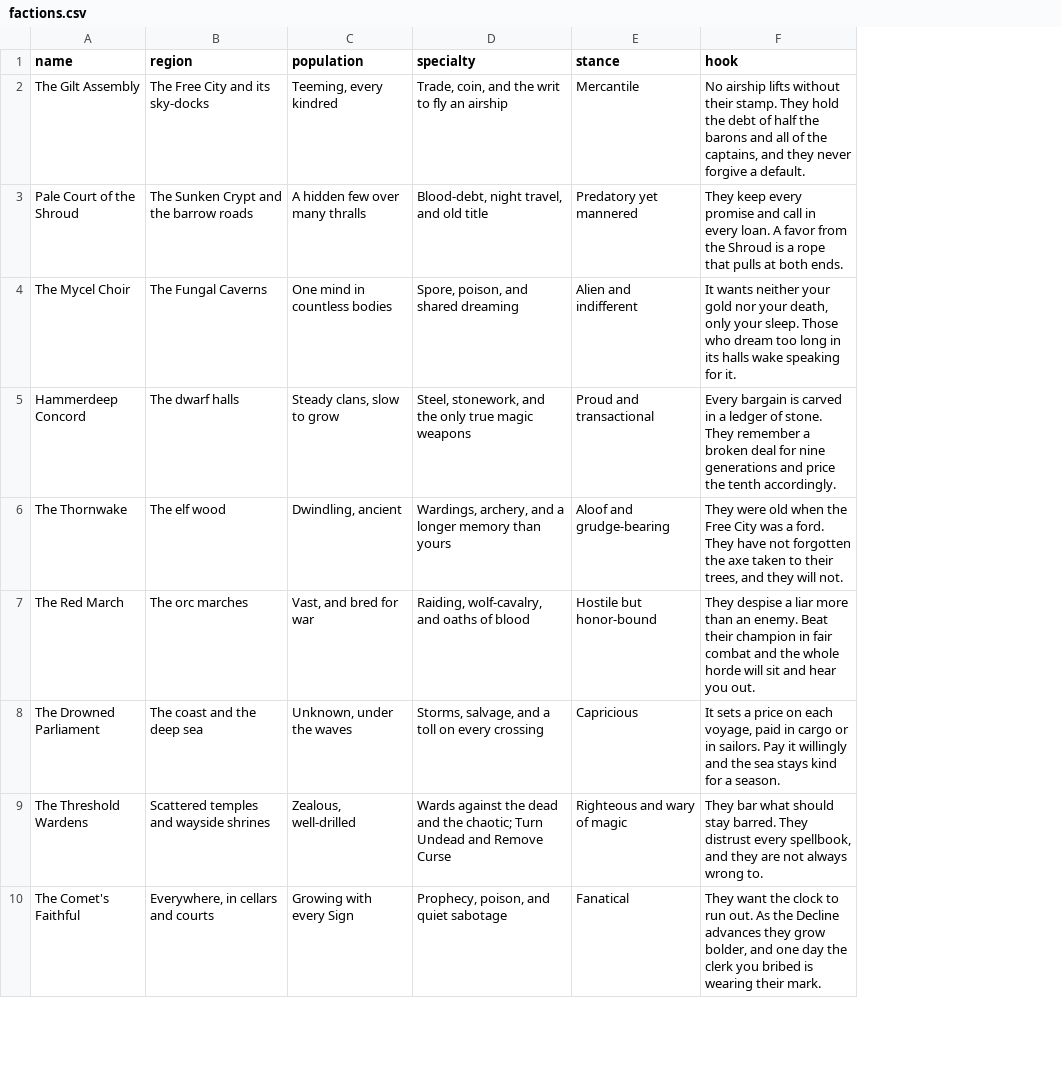
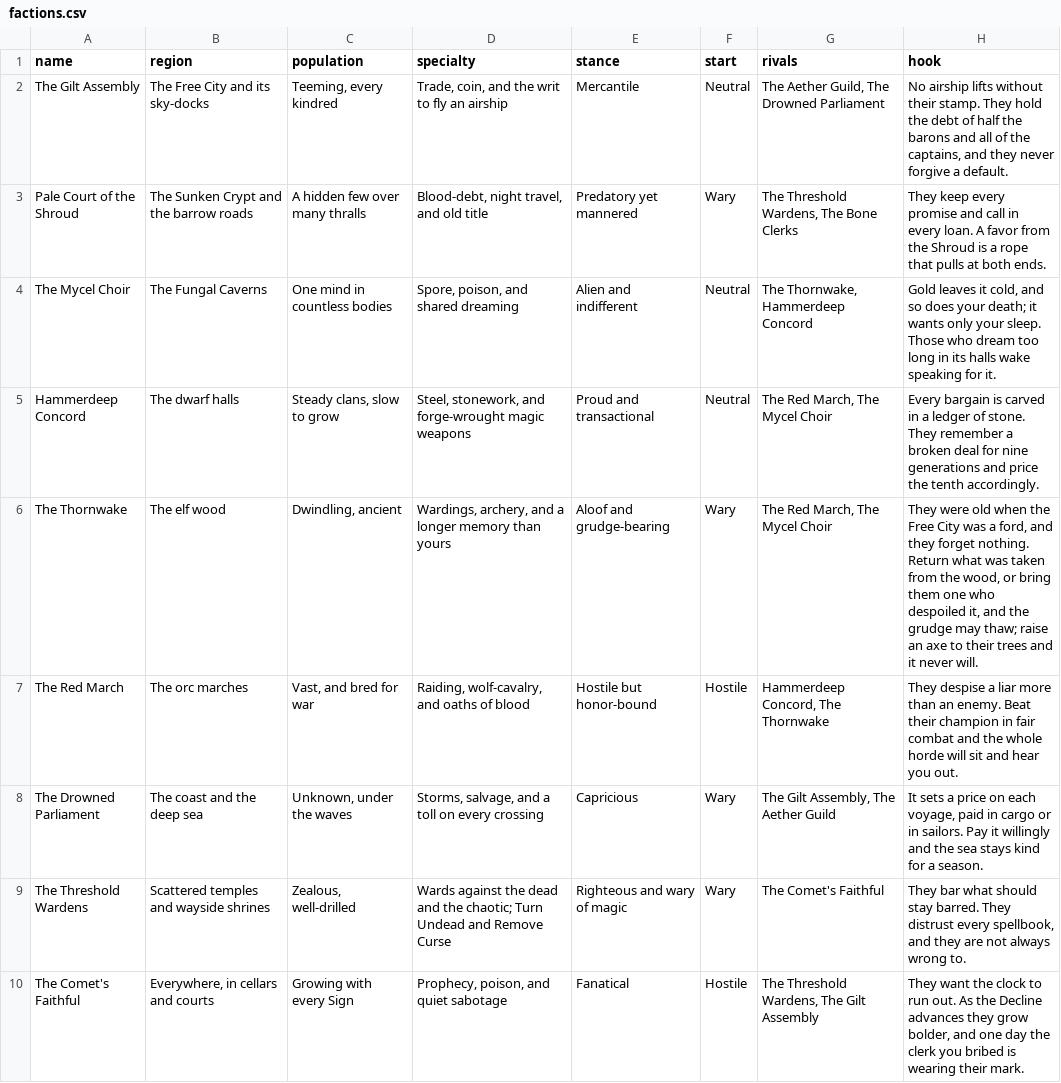
Before and after one commit to OrangeTide/axx-rpg, a CSV file: src/sup/factions.csv, drawn as a sheet; only a part is shown; addresses are those after the commit; the diff covers the shown part only; the diff names each change by its address in the sheet, - before the commit and + after, or states it on an @@ line.

Commit message:
Wire faction standing, rivals, and cleanup

```diff
--- a/src/sup/factions.csv
+++ b/src/sup/factions.csv
+column F (start), rows 2-10: Neutral | Wary | Neutral | Neutral | Wary | Hostile | Wary | Wary | Hostile
+column G (rivals), rows 2-10: The Aether Guild, The Drowned Parliament | The Threshold Wardens, The Bone Clerks | The Thornwake, Hammerdeep Concord | The Red March, The Mycel Choir | The Red March, The Mycel Choir | Hammerdeep Concord, The Thornwake | The Gilt Assembly, The Aether Guild | The Comet's Faithful | The Threshold Wardens, The Gilt Assembly
-H4 (hook): It wants neither your gold nor your death, only your…
+H4 (hook): Gold leaves it cold, and so does your death; it wants only your…
-D5 (specialty): …stonework, and the only true magic weapons
+D5 (specialty): …stonework, and forge-wrought magic weapons
-H6 (hook): …was a ford. They have not forgotten the axe taken to their trees, and they will not.
+H6 (hook): …was a ford, and they forget nothing. Return what was taken from the wood, or bring them one who despoiled it, and the grudge may thaw; raise an axe to their trees and it never will.
```
Also changed, not shown: 2 edited cells elsewhere in this file, 1 other file.
